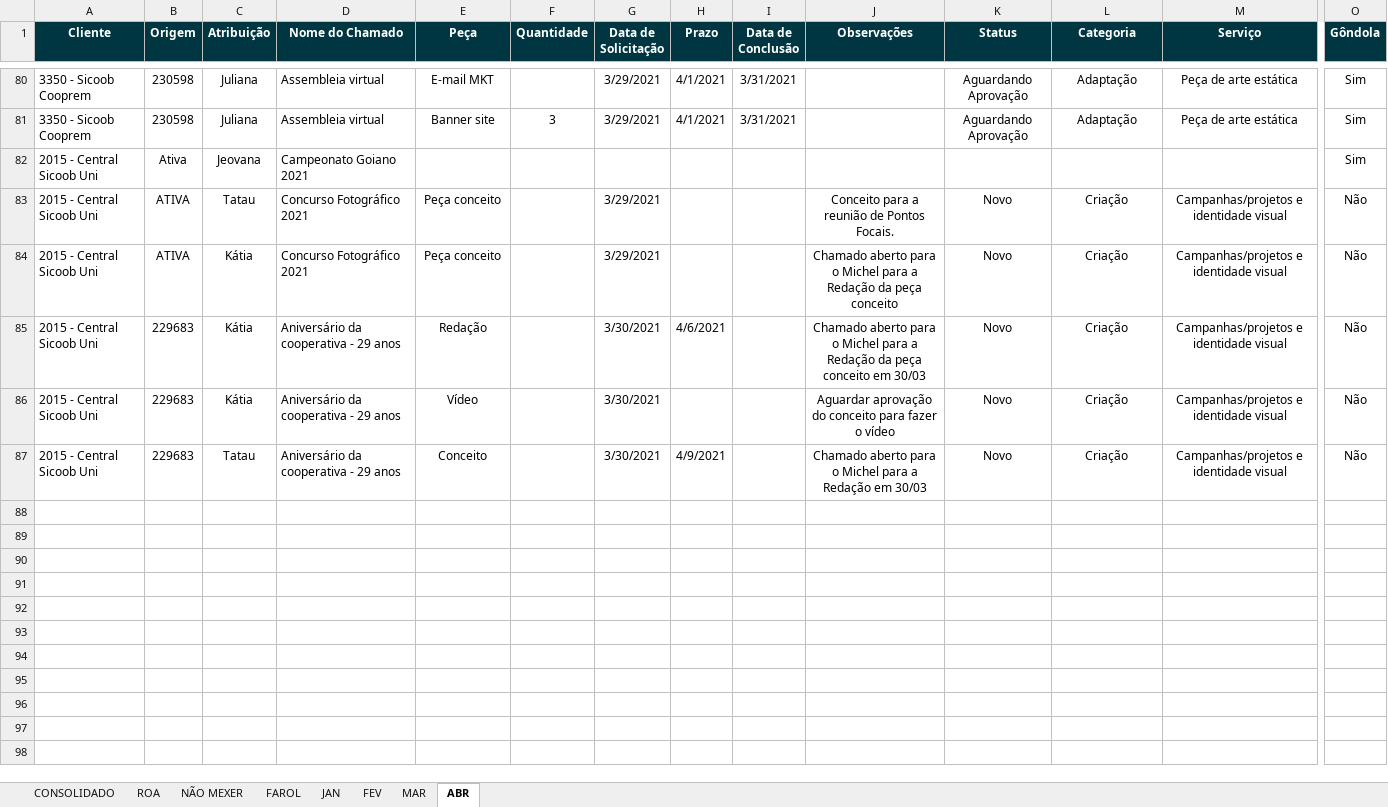
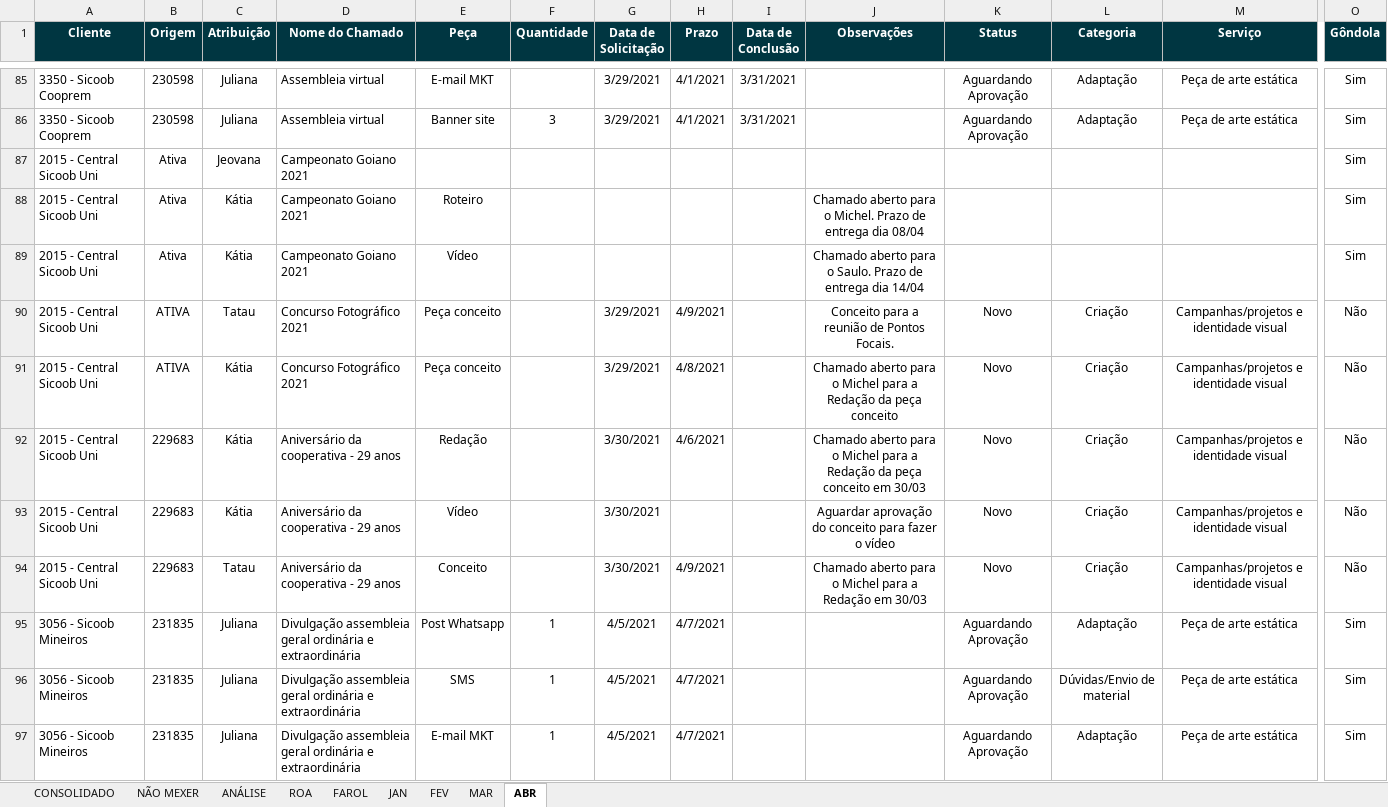
Before and after one commit to uni-marketing/Repository, an Excel workbook: PAUTA INSTITUCIONAL - 2021.xlsm, sheet ABR, drawn as a sheet; only a part is shown, gaps mark what is left out; values as stored, in another font and other column widths than the file's, no borders; conditional formats and table styles not drawn; addresses are those after the commit; rows hold the shown columns only; the diff covers the shown part only; the diff names each change by its address in the sheet, - before the commit and + after, or states it on an @@ line.

```diff
--- a/PAUTA INSTITUCIONAL - 2021.xlsm (sheet ABR)
+++ b/PAUTA INSTITUCIONAL - 2021.xlsm (sheet ABR)
+sheet tab: ANÁLISE
@@ sheet tab order changed: CONSOLIDADO | NÃO MEXER | ANÁLISE | ROA | FAROL | JAN | FEV | MAR | ABR @@
+row 88: 2015 - Central Sicoob Uni | Ativa | Kátia | Campeonato Goiano 2021 | Roteiro |  |  |  |  | Chamado aberto para o Michel. Prazo de entrega dia 08/04 |  |  |  | Sim
+row 89: 2015 - Central Sicoob Uni | Ativa | Kátia | Campeonato Goiano 2021 | Vídeo |  |  |  |  | Chamado aberto para o Saulo. Prazo de entrega dia 14/04 |  |  |  | Sim
-H90 (Prazo): (empty)
+H90 (Prazo): 4/9/2021
-H91 (Prazo): (empty)
+H91 (Prazo): 4/8/2021
+row 95: 3056 - Sicoob Mineiros | 231835 | Juliana | Divulgação assembleia geral ordinária e extraordinária | Post Whatsapp | 1 | 4/5/2021 | 4/7/2021 |  |  | Aguardando Aprovação | Adaptação | Peça de arte estática | Sim
+row 96: 3056 - Sicoob Mineiros | 231835 | Juliana | Divulgação assembleia geral ordinária e extraordinária | SMS | 1 | 4/5/2021 | 4/7/2021 |  |  | Aguardando Aprovação | Dúvidas/Envio de material | Peça de arte estática | Sim
+row 97: 3056 - Sicoob Mineiros | 231835 | Juliana | Divulgação assembleia geral ordinária e extraordinária | E-mail MKT | 1 | 4/5/2021 | 4/7/2021 |  |  | Aguardando Aprovação | Adaptação | Peça de arte estática | Sim
```
Also changed, not shown: 15 added rows and 31 edited cells elsewhere in this sheet, sheet ROA, sheet CONSOLIDADO, sheet MAR, charts or pictures, PAUTA PRODUTOS - 2021.xlsm.
